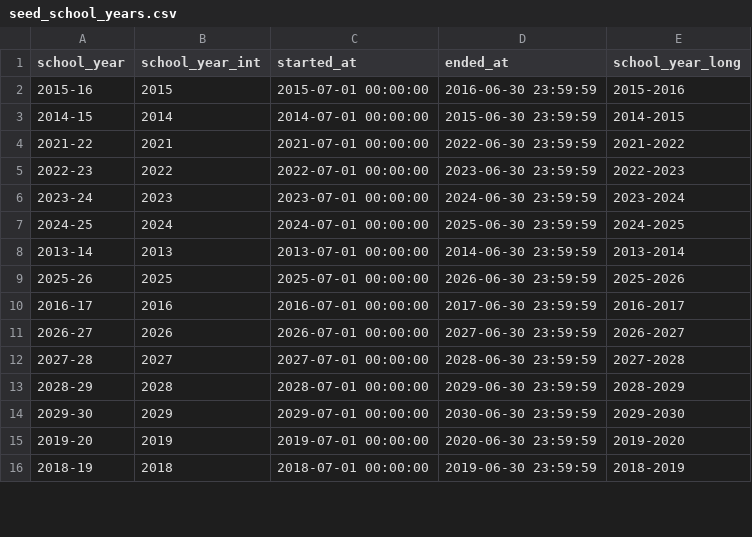
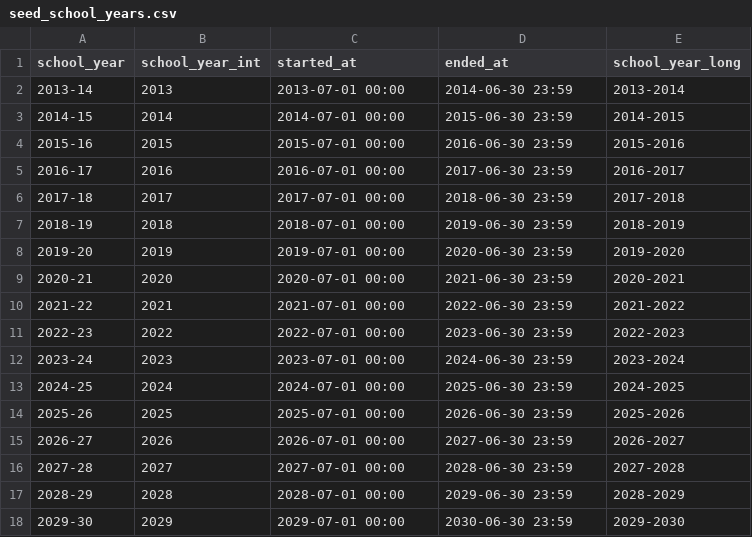
Before and after one commit to code-dot-org/analytics, a CSV file: dbt/data/seed_school_years.csv, drawn as a sheet; only a part is shown; the diff covers the shown part only.

```diff
--- a/dbt/data/seed_school_years.csv
+++ b/dbt/data/seed_school_years.csv
@@ -1,16 +1,18 @@
 school_year,school_year_int,started_at,ended_at,school_year_long
-2015-16,2015,2015-07-01 00:00:00,2016-06-30 23:59:59,2015-2016
-2014-15,2014,2014-07-01 00:00:00,2015-06-30 23:59:59,2014-2015
-2021-22,2021,2021-07-01 00:00:00,2022-06-30 23:59:59,2021-2022
-2022-23,2022,2022-07-01 00:00:00,2023-06-30 23:59:59,2022-2023
-2023-24,2023,2023-07-01 00:00:00,2024-06-30 23:59:59,2023-2024
-2024-25,2024,2024-07-01 00:00:00,2025-06-30 23:59:59,2024-2025
-2013-14,2013,2013-07-01 00:00:00,2014-06-30 23:59:59,2013-2014
-2025-26,2025,2025-07-01 00:00:00,2026-06-30 23:59:59,2025-2026
-2016-17,2016,2016-07-01 00:00:00,2017-06-30 23:59:59,2016-2017
-2026-27,2026,2026-07-01 00:00:00,2027-06-30 23:59:59,2026-2027
-2027-28,2027,2027-07-01 00:00:00,2028-06-30 23:59:59,2027-2028
-2028-29,2028,2028-07-01 00:00:00,2029-06-30 23:59:59,2028-2029
-2029-30,2029,2029-07-01 00:00:00,2030-06-30 23:59:59,2029-2030
-2019-20,2019,2019-07-01 00:00:00,2020-06-30 23:59:59,2019-2020
-2018-19,2018,2018-07-01 00:00:00,2019-06-30 23:59:59,2018-2019
+2013-14,2013,2013-07-01 00:00,2014-06-30 23:59,2013-2014
+2014-15,2014,2014-07-01 00:00,2015-06-30 23:59,2014-2015
+2015-16,2015,2015-07-01 00:00,2016-06-30 23:59,2015-2016
+2016-17,2016,2016-07-01 00:00,2017-06-30 23:59,2016-2017
+2017-18,2017,2017-07-01 00:00,2018-06-30 23:59,2017-2018
+2018-19,2018,2018-07-01 00:00,2019-06-30 23:59,2018-2019
+2019-20,2019,2019-07-01 00:00,2020-06-30 23:59,2019-2020
+2020-21,2020,2020-07-01 00:00,2021-06-30 23:59,2020-2021
+2021-22,2021,2021-07-01 00:00,2022-06-30 23:59,2021-2022
+2022-23,2022,2022-07-01 00:00,2023-06-30 23:59,2022-2023
+2023-24,2023,2023-07-01 00:00,2024-06-30 23:59,2023-2024
+2024-25,2024,2024-07-01 00:00,2025-06-30 23:59,2024-2025
+2025-26,2025,2025-07-01 00:00,2026-06-30 23:59,2025-2026
+2026-27,2026,2026-07-01 00:00,2027-06-30 23:59,2026-2027
+2027-28,2027,2027-07-01 00:00,2028-06-30 23:59,2027-2028
+2028-29,2028,2028-07-01 00:00,2029-06-30 23:59,2028-2029
+2029-30,2029,2029-07-01 00:00,2030-06-30 23:59,2029-2030
```
Also changed, not shown: 2 removed rows elsewhere in this file, dbt/data/seed_course_names.csv.
